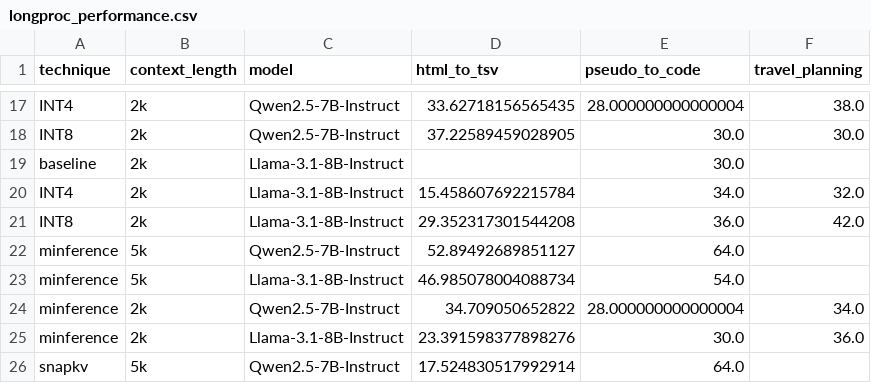
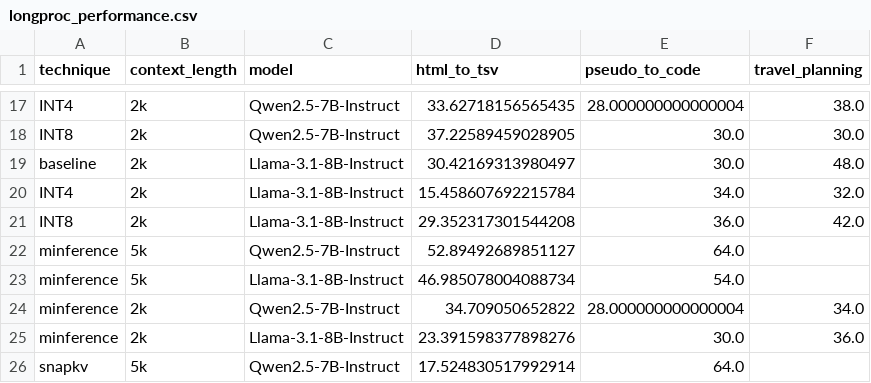
Before and after one commit to joie-zhang/HELMET, a CSV file: results/longproc_results/longproc_performance.csv, drawn as a sheet; only a part is shown, gaps mark what is left out.

```diff
--- a/results/longproc_results/longproc_performance.csv
+++ b/results/longproc_results/longproc_performance.csv
@@ -18,3 +18,3 @@ INT4,2k,Qwen2.5-7B-Instruct,33.62718156565435,28.000000000000004,38.0
 INT8,2k,Qwen2.5-7B-Instruct,37.22589459028905,30.0,30.0
-baseline,2k,Llama-3.1-8B-Instruct,,30.0,
+baseline,2k,Llama-3.1-8B-Instruct,30.42169313980497,30.0,48.0
 INT4,2k,Llama-3.1-8B-Instruct,15.458607692215784,34.0,32.0
```
Also changed, not shown: results/longproc_results/longproc_memory_usage.csv, results/longproc_results/longproc_throughput.csv, 5 other files.
